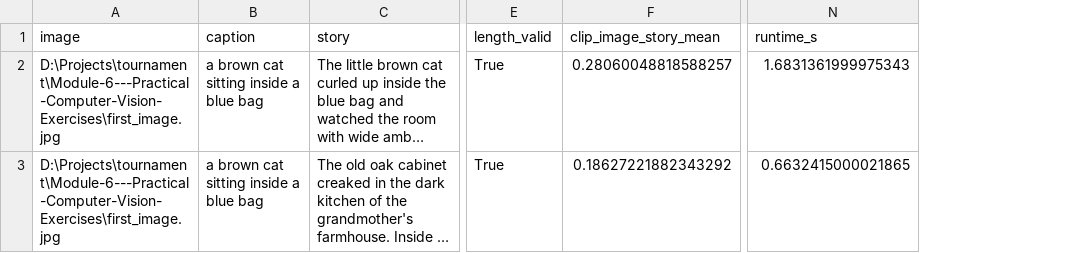
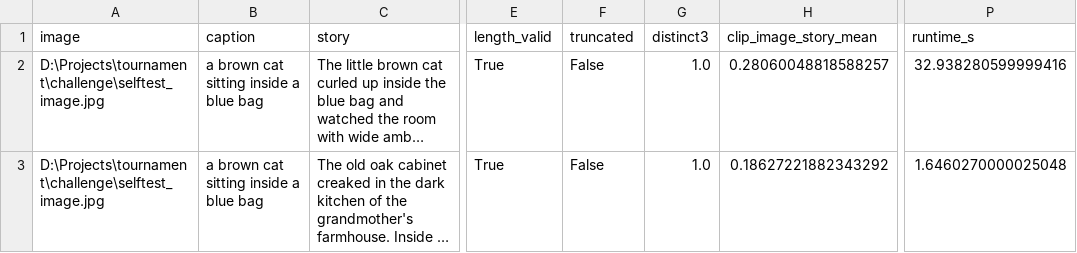
Before and after one commit to Udbhav748/image-story-challenge, a CSV file: selftest.csv, drawn as a sheet; only a part is shown, gaps mark what is left out; long unchanged cells end in …; addresses are those after the commit; the diff names each change by its address in the sheet, - before the commit and + after, or states it on an @@ line.

Commit message:
Fix self-test image path

```diff
--- a/selftest.csv
+++ b/selftest.csv
+column F (truncated), rows 2-3: False | False
+column G (distinct3), rows 2-3: 1.0 | 1.0
-A2:A3 (image): D:\Projects\tournament\Module-6---Practical-Computer-Vision-Exercises\first_image.jpg
+A2:A3 (image): D:\Projects\tournament\challenge\selftest_image.jpg
-P2 (runtime_s): 1.6831361999975343
+P2 (runtime_s): 32.938280599999416
-P3 (runtime_s): 0.6632415000021865
+P3 (runtime_s): 1.6460270000025048
```
Also changed, not shown: 2 other files.
